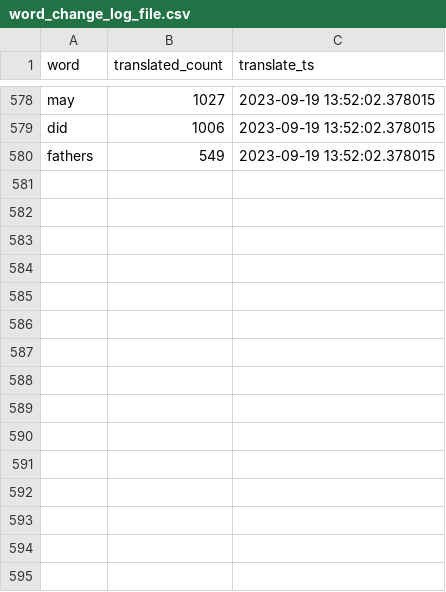
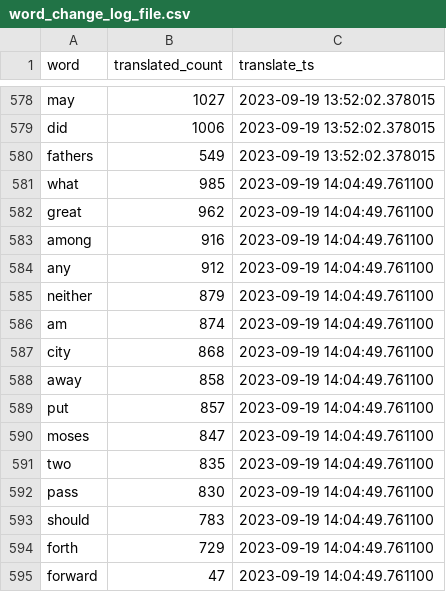
Before and after one commit to TraxData313/KJV-BG-translation, a CSV file: logs/word_change_log_file.csv, drawn as a sheet; only a part is shown, gaps mark what is left out; the diff names each change by its address in the sheet, - before the commit and + after, or states it on an @@ line.

Commit message:
more heavy used words

```diff
--- a/logs/word_change_log_file.csv
+++ b/logs/word_change_log_file.csv
+row 581: what | 985 | 2023-09-19 14:04:49.761100
+row 582: great | 962 | 2023-09-19 14:04:49.761100
+row 583: among | 916 | 2023-09-19 14:04:49.761100
+row 584: any | 912 | 2023-09-19 14:04:49.761100
+row 585: neither | 879 | 2023-09-19 14:04:49.761100
+row 586: am | 874 | 2023-09-19 14:04:49.761100
+row 587: city | 868 | 2023-09-19 14:04:49.761100
+row 588: away | 858 | 2023-09-19 14:04:49.761100
+row 589: put | 857 | 2023-09-19 14:04:49.761100
+row 590: moses | 847 | 2023-09-19 14:04:49.761100
+row 591: two | 835 | 2023-09-19 14:04:49.761100
+row 592: pass | 830 | 2023-09-19 14:04:49.761100
+row 593: should | 783 | 2023-09-19 14:04:49.761100
+row 594: forth | 729 | 2023-09-19 14:04:49.761100
+row 595: forward | 47 | 2023-09-19 14:04:49.761100
```
Also changed, not shown: 3 other files.
